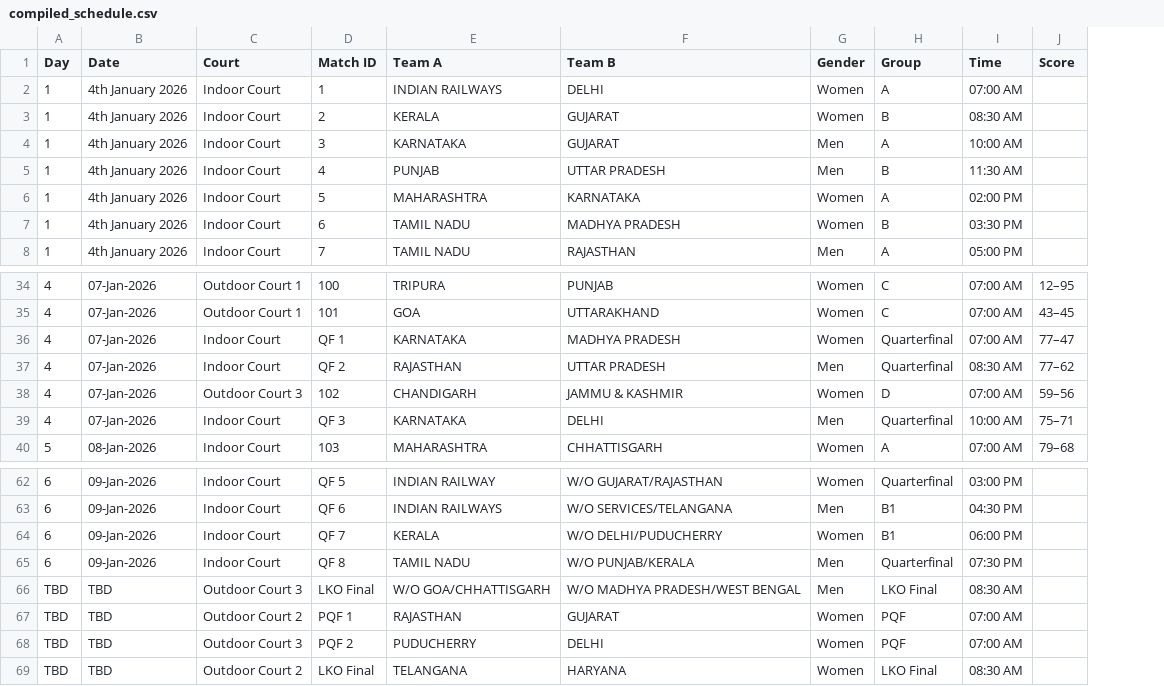
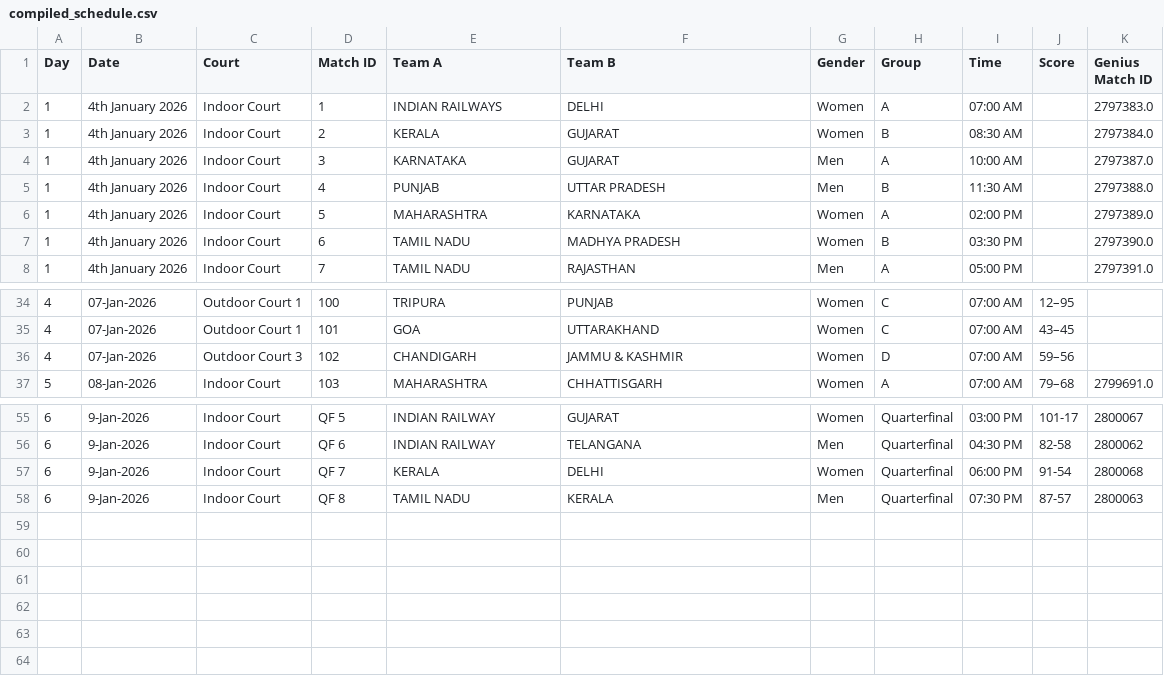
Before and after one commit to kevinsomani23/tappastatsapp, a CSV file: compiled_schedule.csv, drawn as a sheet; only a part is shown, gaps mark what is left out; removed rows and columns are numbered as before the commit, all else as after; the diff covers the shown part only; the diff names each change by its address in the sheet, - before the commit and + after, or states it on an @@ line.

Commit message:
Add Knockouts filter to leaderboards and implement Player Profile tab - Knockouts filter: Added Stage dropdown to TOP PERFORMANCES and TOURNAMENT STATS with Genius Match ID filtering - Player Profile: Full implementation with season stats, game log, and advanced metrics tabs - Schedule: Updated with all QF/PQF/LKO matches and Genius IDs

```diff
--- a/compiled_schedule.csv
+++ b/compiled_schedule.csv
+column K (Genius Match ID), rows 2-8: 2797383.0 | 2797384.0 | 2797387.0 | 2797388.0 | 2797389.0 | 2797390.0 | 2797391.0; row 37: 2799691.0; rows 55-58: 2800067 | 2800062 | 2800068 | 2800063
-row 36: 4 | 07-Jan-2026 | Indoor Court | QF 1 | KARNATAKA | MADHYA PRADESH | Women | Quarterfinal | 07:00 AM | 77–47
-row 37: 4 | 07-Jan-2026 | Indoor Court | QF 2 | RAJASTHAN | UTTAR PRADESH | Men | Quarterfinal | 08:30 AM | 77–62
-row 39: 4 | 07-Jan-2026 | Indoor Court | QF 3 | KARNATAKA | DELHI | Men | Quarterfinal | 10:00 AM | 75–71
-B55:B58 (Date): 09-Jan-2026
+B55:B58 (Date): 9-Jan-2026
-F55 (Team B): W/O GUJARAT/RAJASTHAN
+F55 (Team B): GUJARAT
-J55 (Score): (empty)
+J55 (Score): 101-17
-E56 (Team A): INDIAN RAILWAYS
+E56 (Team A): INDIAN RAILWAY
-F56 (Team B): W/O SERVICES/TELANGANA
+F56 (Team B): TELANGANA
-H56:H57 (Group): B1
+H56:H57 (Group): Quarterfinal
-J56 (Score): (empty)
+J56 (Score): 82-58
-F57 (Team B): W/O DELHI/PUDUCHERRY
+F57 (Team B): DELHI
-J57 (Score): (empty)
+J57 (Score): 91-54
-F58 (Team B): W/O PUNJAB/KERALA
+F58 (Team B): KERALA
-J58 (Score): (empty)
+J58 (Score): 87-57
-row 66: TBD | TBD | Outdoor Court 3 | LKO Final | W/O GOA/CHHATTISGARH | W/O MADHYA PRADESH/WEST BENGAL | Men | LKO Final | 08:30 AM
-row 67: TBD | TBD | Outdoor Court 2 | PQF 1 | RAJASTHAN | GUJARAT | Women | PQF | 07:00 AM
-row 68: TBD | TBD | Outdoor Court 3 | PQF 2 | PUDUCHERRY | DELHI | Women | PQF | 07:00 AM
-row 69: TBD | TBD | Outdoor Court 2 | LKO Final | TELANGANA | HARYANA | Women | LKO Final | 08:30 AM
```
Also changed, not shown: 1 added row, 5 removed rows and 32 edited cells elsewhere in this file, 2 other files.
